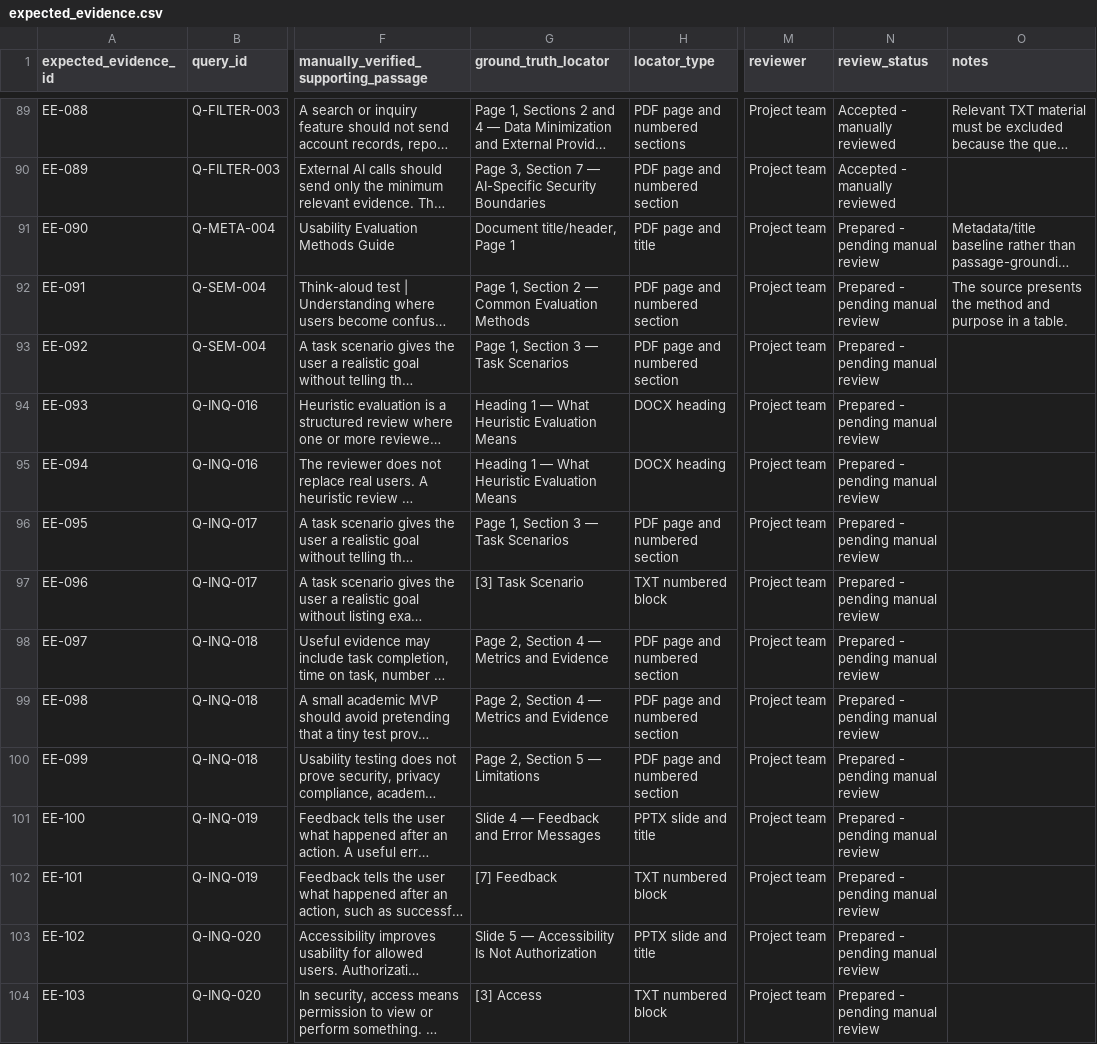
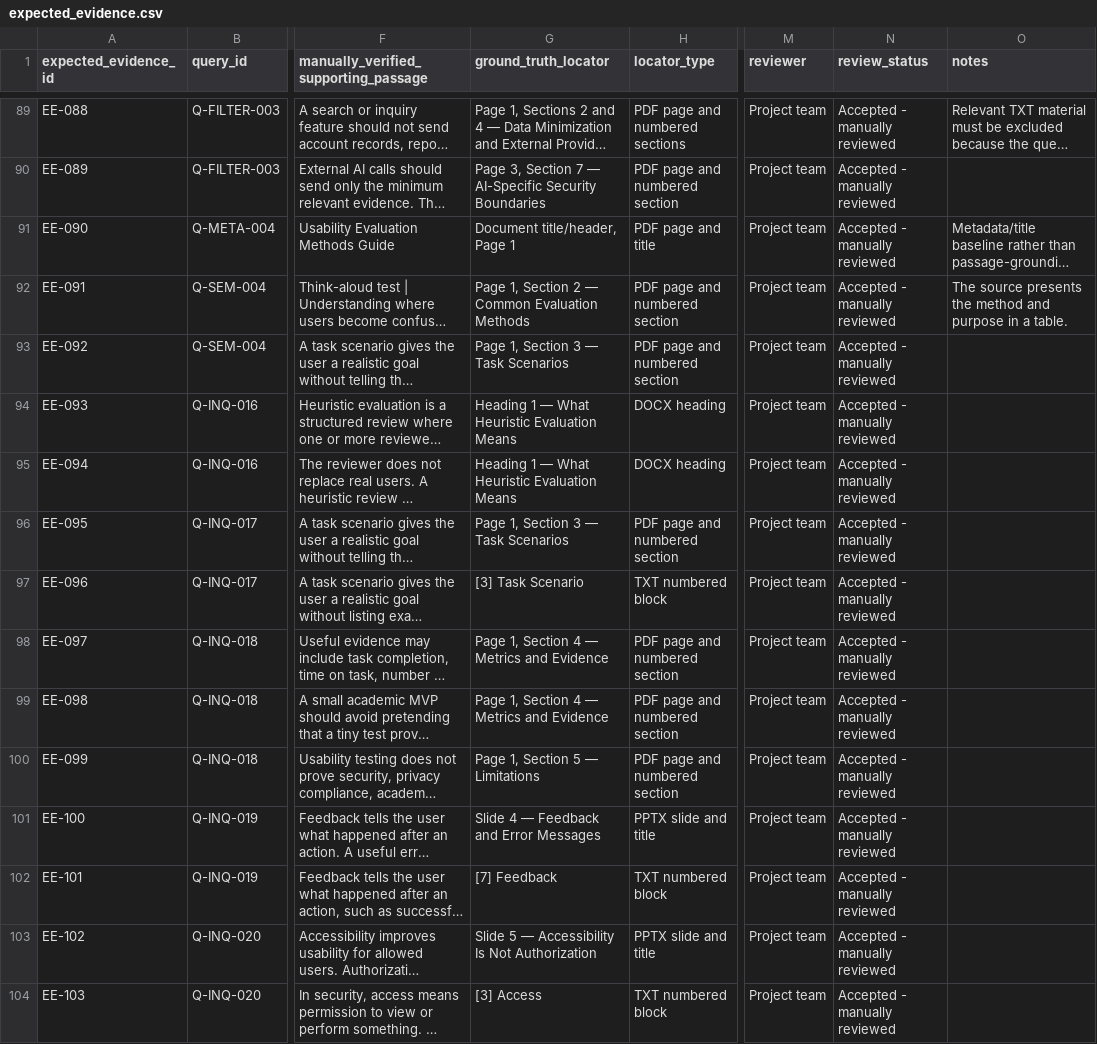
Before and after one commit to koyawel27/bpc-learnshare, a CSV file: docs/ai-feasibility-spike/registers/expected_evidence.csv, drawn as a sheet; only a part is shown, gaps mark what is left out; long unchanged cells end in …; the diff covers the shown part only; the diff names each change by its address in the sheet, - before the commit and + after, or states it on an @@ line.

Commit message:
docs: accept complete Cluster D evaluation pilot

```diff
--- a/docs/ai-feasibility-spike/registers/expected_evidence.csv
+++ b/docs/ai-feasibility-spike/registers/expected_evidence.csv
-N91:N104 (review_status): Prepared - pending manual review
+N91:N104 (review_status): Accepted - manually reviewed
-G98:G99 (ground_truth_locator): Page 2, Section 4 — Metrics and Evidence
+G98:G99 (ground_truth_locator): Page 1, Section 4 — Metrics and Evidence
-G100 (ground_truth_locator): Page 2, Section 5 — Limitations
+G100 (ground_truth_locator): Page 1, Section 5 — Limitations
```
Also changed, not shown: 16 edited cells elsewhere in this file, docs/ai-feasibility-spike/registers/queries.csv.
